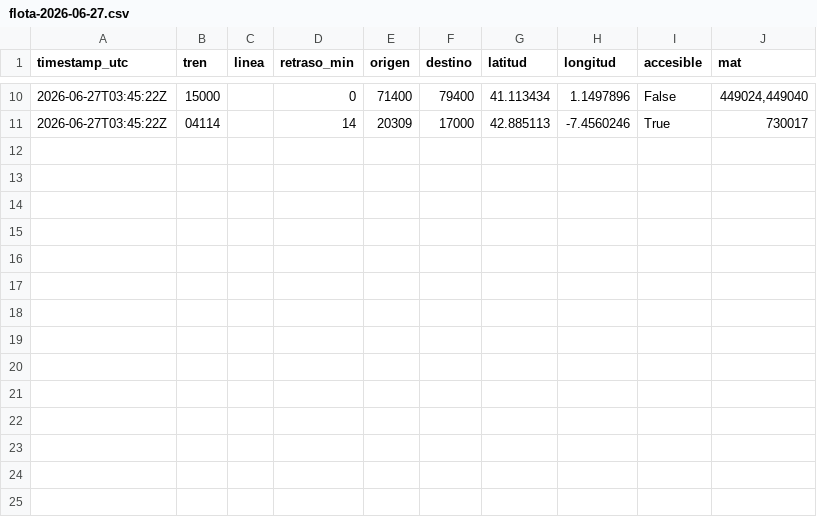
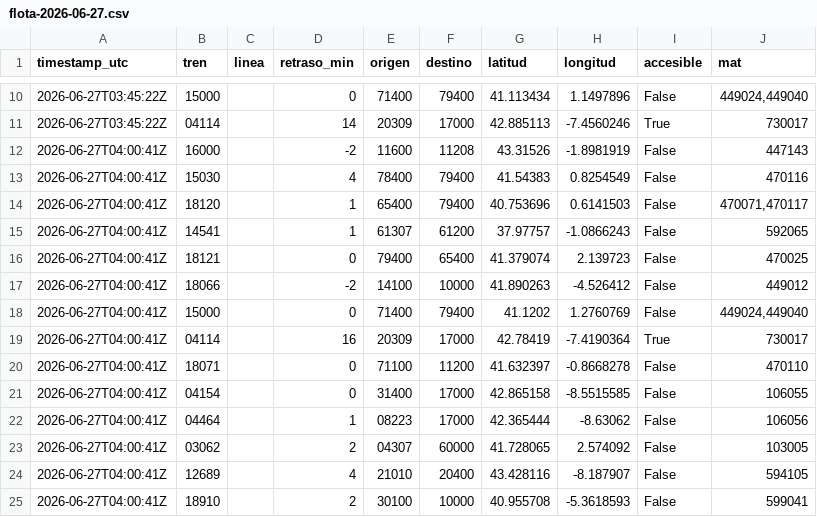
Before and after one commit to josernalist/renfe-trenes, a CSV file: data/2026/06/flota-2026-06-27.csv, drawn as a sheet; only a part is shown, gaps mark what is left out; the diff names each change by its address in the sheet, - before the commit and + after, or states it on an @@ line.

```diff
--- a/data/2026/06/flota-2026-06-27.csv
+++ b/data/2026/06/flota-2026-06-27.csv
+row 12: 2026-06-27T04:00:41Z | 16000 |  | -2 | 11600 | 11208 | 43.31526 | -1.8981919 | False | 447143
+row 13: 2026-06-27T04:00:41Z | 15030 |  | 4 | 78400 | 79400 | 41.54383 | 0.8254549 | False | 470116
+row 14: 2026-06-27T04:00:41Z | 18120 |  | 1 | 65400 | 79400 | 40.753696 | 0.6141503 | False | 470071,470117
+row 15: 2026-06-27T04:00:41Z | 14541 |  | 1 | 61307 | 61200 | 37.97757 | -1.0866243 | False | 592065
+row 16: 2026-06-27T04:00:41Z | 18121 |  | 0 | 79400 | 65400 | 41.379074 | 2.139723 | False | 470025
+row 17: 2026-06-27T04:00:41Z | 18066 |  | -2 | 14100 | 10000 | 41.890263 | -4.526412 | False | 449012
+row 18: 2026-06-27T04:00:41Z | 15000 |  | 0 | 71400 | 79400 | 41.1202 | 1.2760769 | False | 449024,449040
+row 19: 2026-06-27T04:00:41Z | 04114 |  | 16 | 20309 | 17000 | 42.78419 | -7.4190364 | True | 730017
+row 20: 2026-06-27T04:00:41Z | 18071 |  | 0 | 71100 | 11200 | 41.632397 | -0.8668278 | False | 470110
+row 21: 2026-06-27T04:00:41Z | 04154 |  | 0 | 31400 | 17000 | 42.865158 | -8.5515585 | False | 106055
+row 22: 2026-06-27T04:00:41Z | 04464 |  | 1 | 08223 | 17000 | 42.365444 | -8.63062 | False | 106056
+row 23: 2026-06-27T04:00:41Z | 03062 |  | 2 | 04307 | 60000 | 41.728065 | 2.574092 | False | 103005
+row 24: 2026-06-27T04:00:41Z | 12689 |  | 4 | 21010 | 20400 | 43.428116 | -8.187907 | False | 594105
+row 25: 2026-06-27T04:00:41Z | 18910 |  | 2 | 30100 | 10000 | 40.955708 | -5.3618593 | False | 599041
```
Also changed, not shown: 1 other file.
